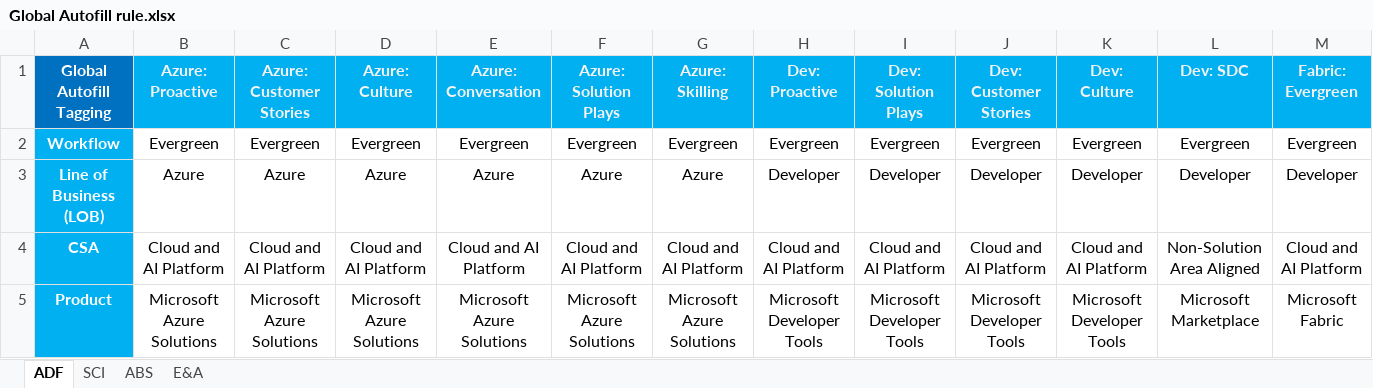
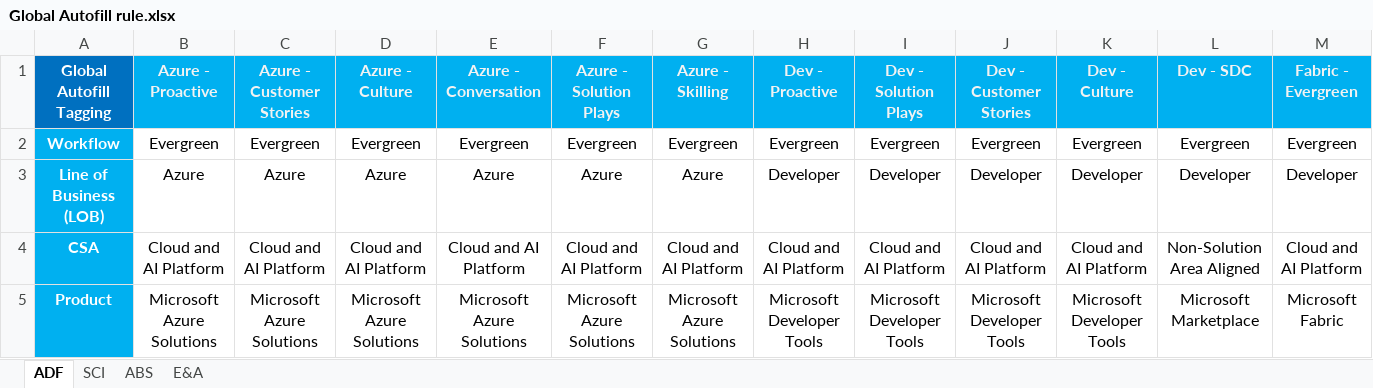
Before and after one commit to TintedAnaconda/social-localization-automation, an Excel workbook: config/Global Autofill rule.xlsx, sheet ADF, drawn as a sheet; only a part is shown; values as stored, in another font and other column widths than the file's, no borders; the diff covers the shown part only; the diff names each change by its address in the sheet, - before the commit and + after, or states it on an @@ line.

```diff
--- a/config/Global Autofill rule.xlsx (sheet ADF)
+++ b/config/Global Autofill rule.xlsx (sheet ADF)
-B1: Azure: Proactive
+B1: Azure - Proactive
-C1: Azure: Customer Stories
+C1: Azure - Customer Stories
-D1: Azure: Culture
+D1: Azure - Culture
-E1: Azure: Conversation
+E1: Azure - Conversation
-F1: Azure: Solution Plays
+F1: Azure - Solution Plays
-G1: Azure: Skilling
+G1: Azure - Skilling
-H1: Dev: Proactive
+H1: Dev - Proactive
-I1: Dev: Solution Plays
+I1: Dev - Solution Plays
-J1: Dev: Customer Stories
+J1: Dev - Customer Stories
-K1: Dev: Culture
+K1: Dev - Culture
-L1: Dev: SDC
+L1: Dev - SDC
-M1: Fabric: Evergreen
+M1: Fabric - Evergreen
```
Also changed, not shown: 1 edited cell elsewhere in this sheet, sheet SCI, sheet ABS, sheet E&A, 13 other files.
